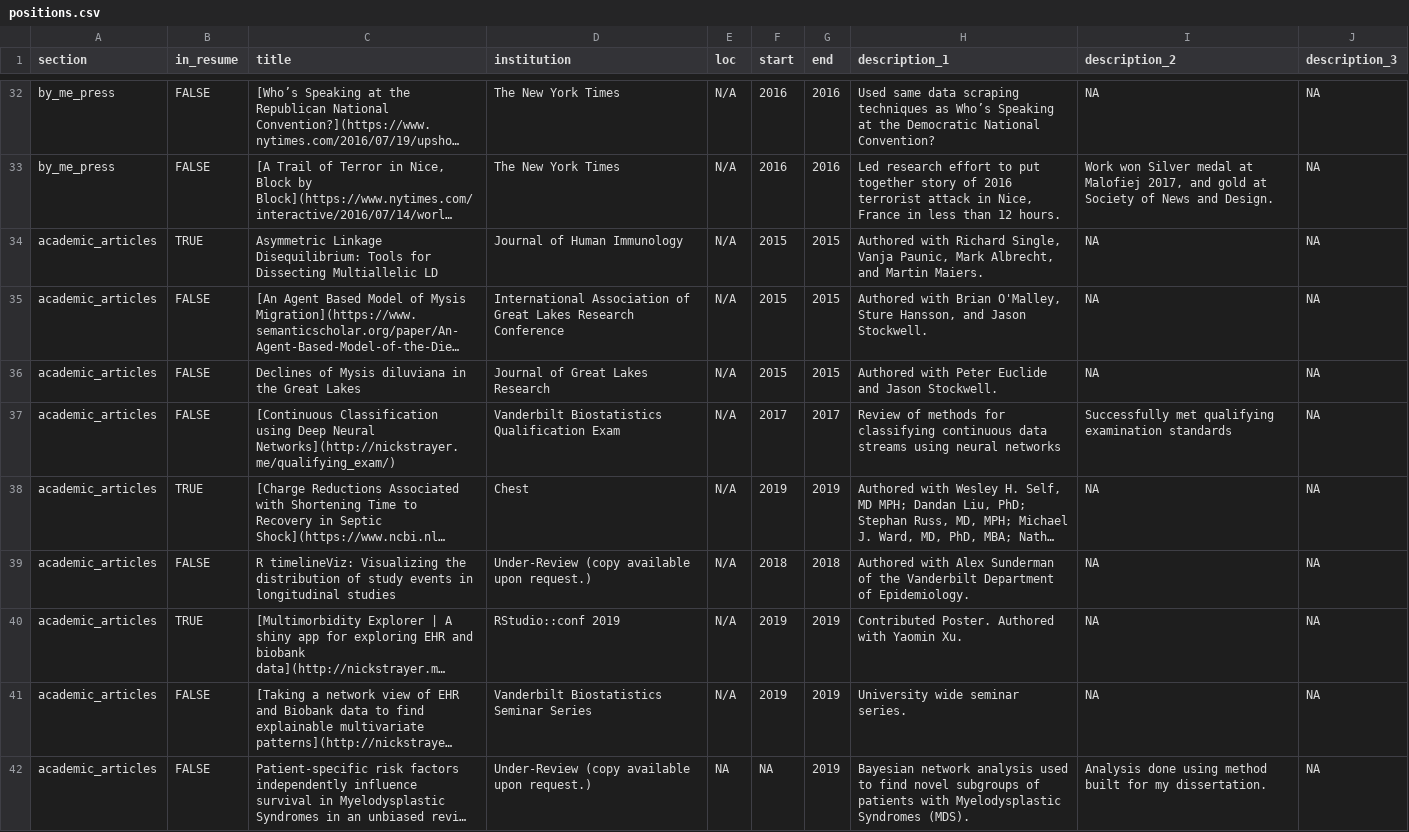
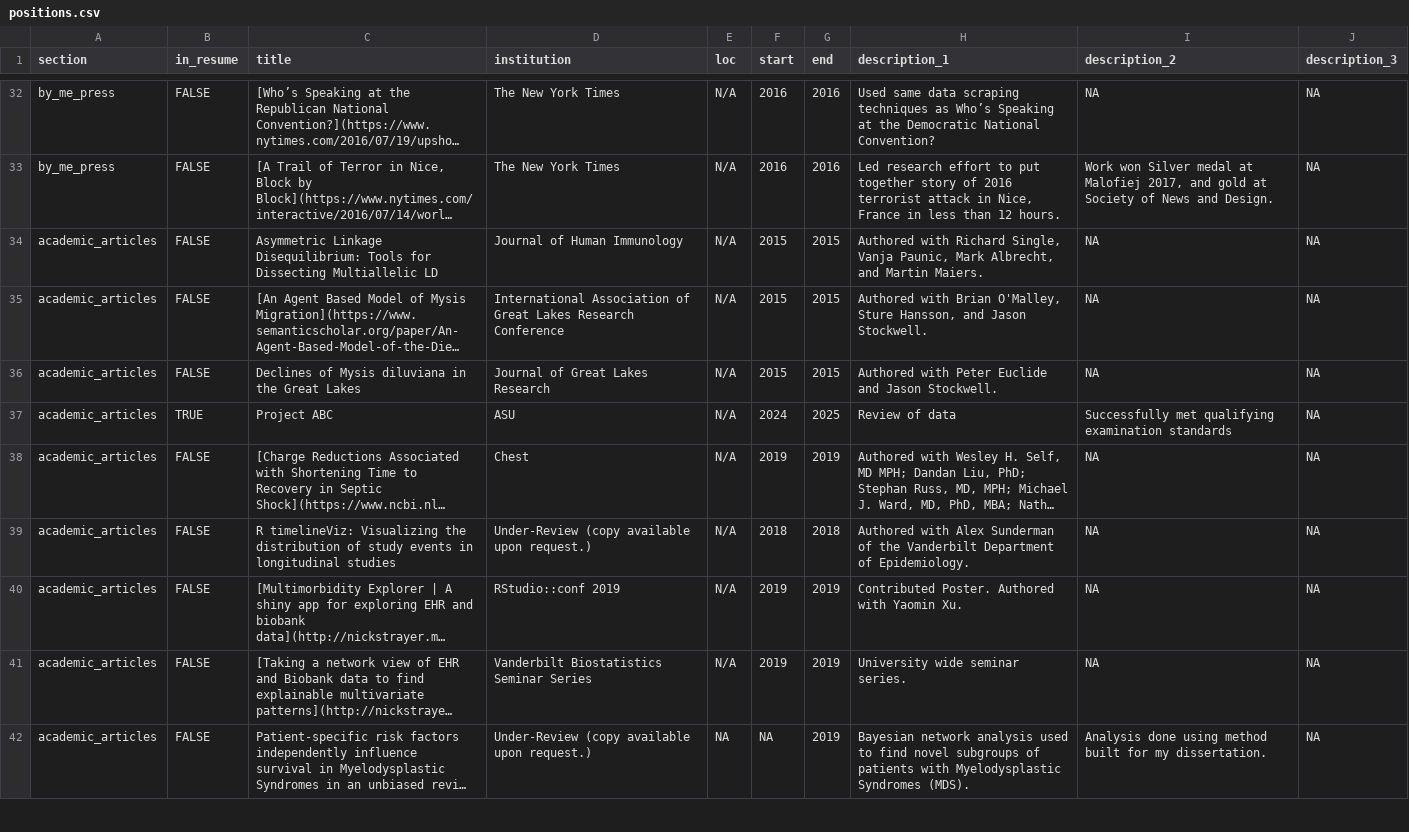
Before and after one commit to lwehbe-1/my-cv, a CSV file: positions.csv, drawn as a sheet; only a part is shown, gaps mark what is left out; long unchanged cells end in …; removed rows and columns are numbered as before the commit, all else as after; the diff covers the shown part only; the diff names each change by its address in the sheet, - before the commit and + after, or states it on an @@ line.

```diff
--- a/positions.csv
+++ b/positions.csv
-B34 (in_resume): TRUE
+B34 (in_resume): FALSE
-row 37: academic_articles | FALSE | [Continuous Classification using Deep Neural Networks](http://nickstrayer.me/qualifying_exam/) | Vanderbilt Biostatistics Qualification Exam | N/A | 2017 | 2017 | Review of methods for classifying continuous data streams using neural networks | Successfully met qualifying examination standards | NA
+row 37: academic_articles | TRUE | Project ABC | ASU | N/A | 2024 | 2025 | Review of data | Successfully met qualifying examination standards | NA
-B38 (in_resume): TRUE
+B38 (in_resume): FALSE
-B40 (in_resume): TRUE
+B40 (in_resume): FALSE
```
Also changed, not shown: 6 added rows, 6 removed rows and 19 edited cells elsewhere in this file, 2 other files.
